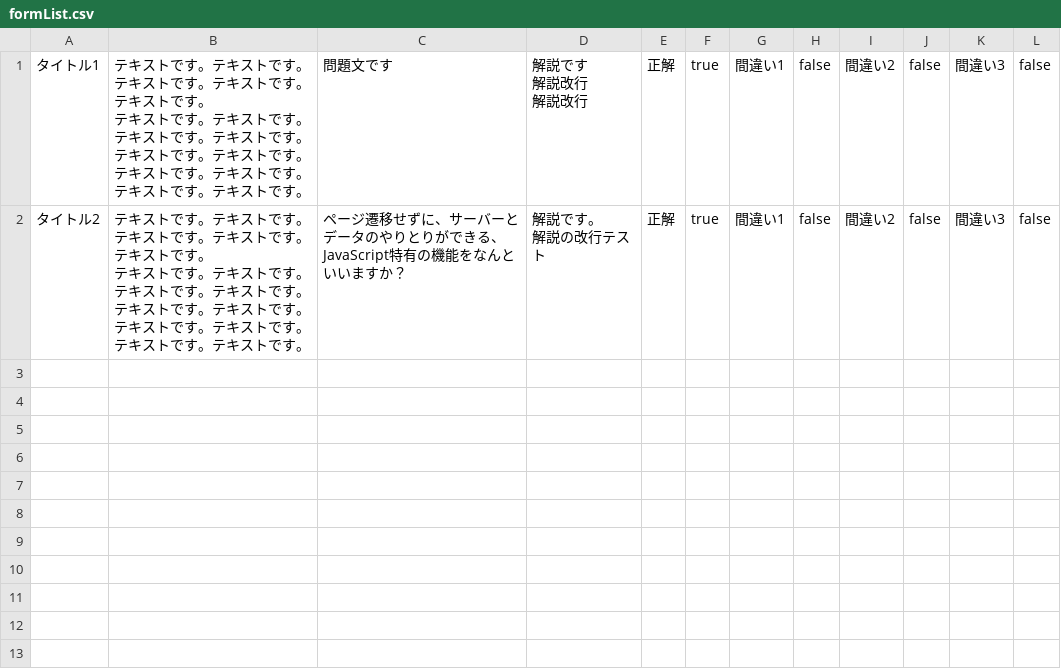
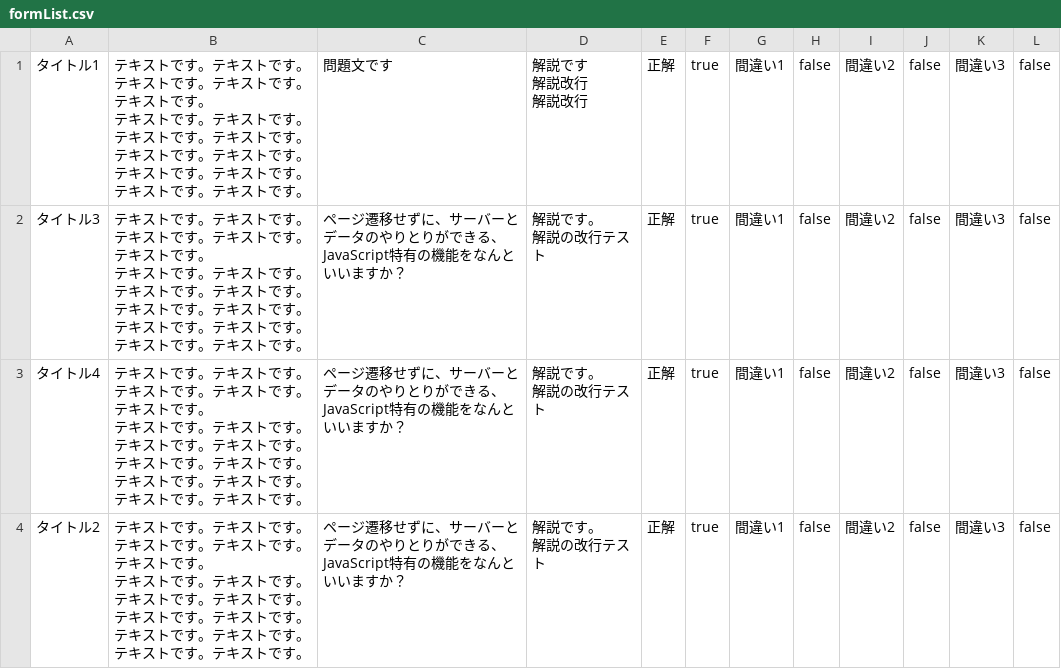
Before and after one commit to hir0o/md2csv, a CSV file: formList.csv, drawn as a sheet; ↵ is a line break in a cell; the diff names each change by its address in the sheet, - before the commit and + after, or states it on an @@ line.

```diff
--- a/formList.csv
+++ b/formList.csv
+row 2: タイトル3 | テキストです。テキストです。テキストです。テキストです。テキストです。 ↵ テキストです。テキストです。テキストです。テキストです。 ↵ テキストです。テキストです。テキストです。テキストです。テキストです。テキストです。 | ページ遷移せずに、サーバーとデータのやりとりができる、JavaScript特有の機能をなんといいますか？ | 解説です。 ↵ 解説の改行テスト | 正解 | true | 間違い1 | false | 間違い2 | false | 間違い3 | false
+row 3: タイトル4 | テキストです。テキストです。テキストです。テキストです。テキストです。 ↵ テキストです。テキストです。テキストです。テキストです。 ↵ テキストです。テキストです。テキストです。テキストです。テキストです。テキストです。 | ページ遷移せずに、サーバーとデータのやりとりができる、JavaScript特有の機能をなんといいますか？ | 解説です。 ↵ 解説の改行テスト | 正解 | true | 間違い1 | false | 間違い2 | false | 間違い3 | false
```
Also changed, not shown: 1 other file.
